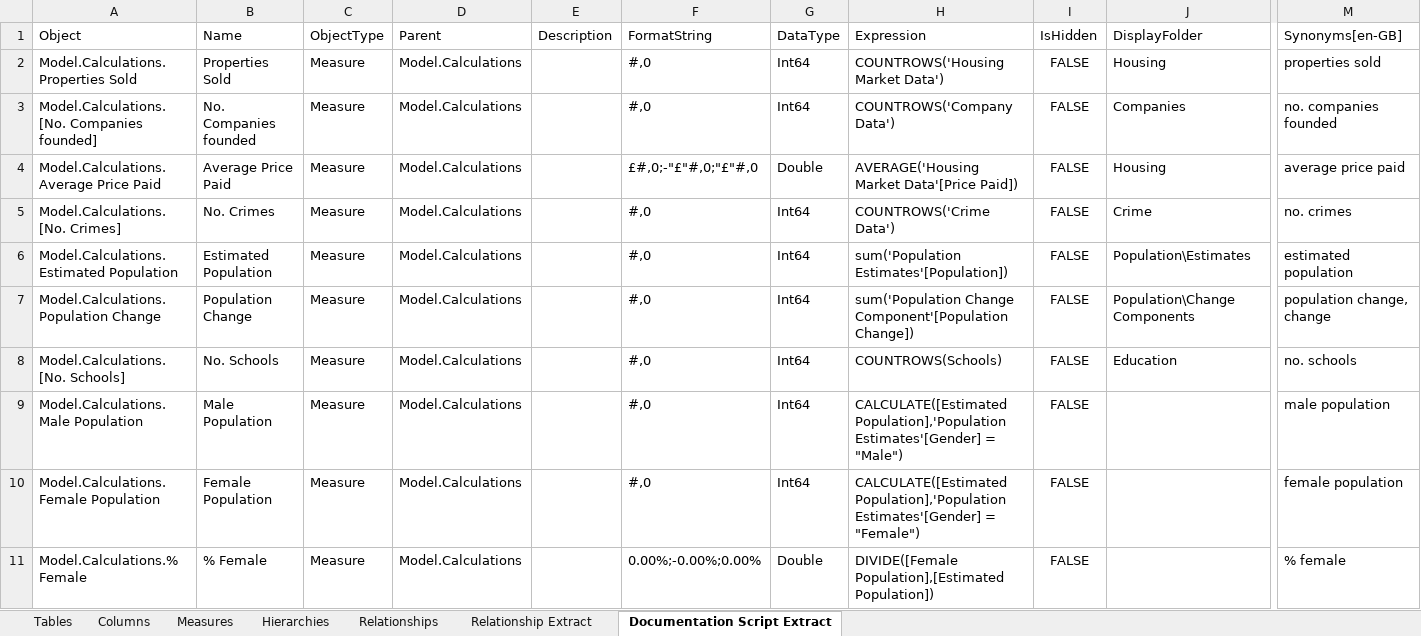
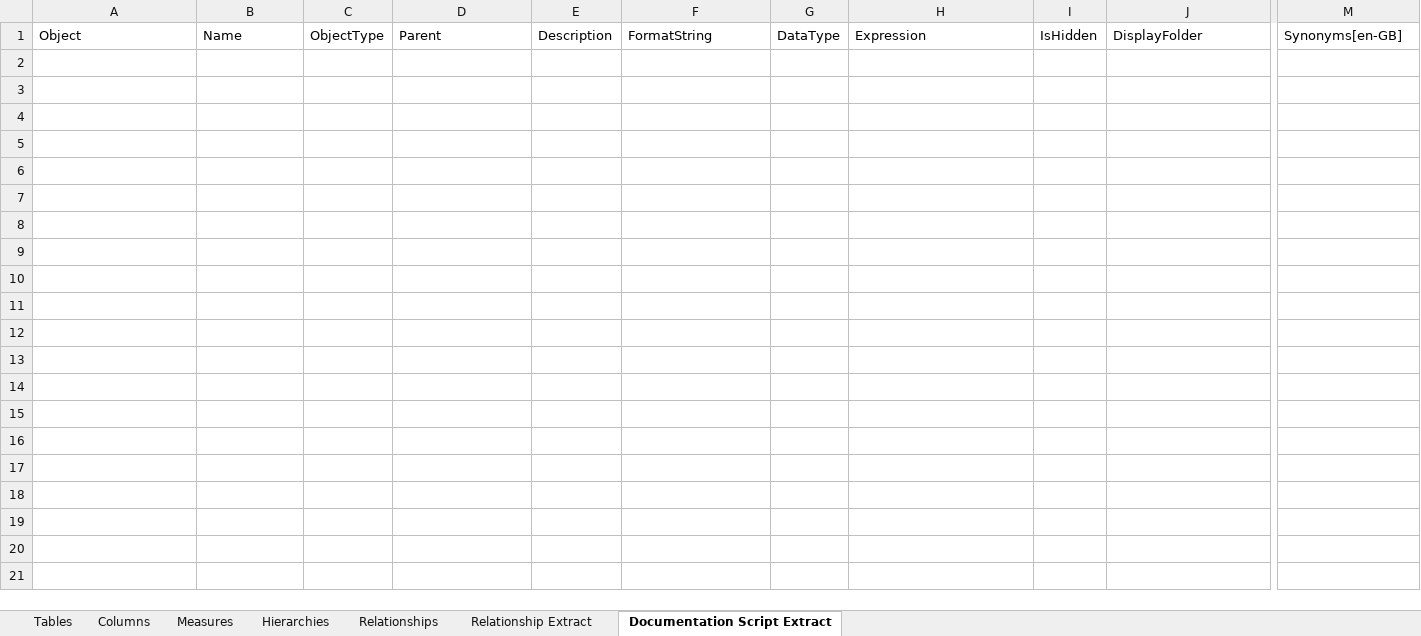
Before and after one commit to KavasiMihaly/SelfServiceBIBlog, an Excel workbook: TabularEditor/Documentation/Documentation_Empty.xlsx, sheet Documentation Script Extract, drawn as a sheet; only a part is shown, gaps mark what is left out; values as stored, in another font and other column widths than the file's, no borders; table styles not drawn; rows hold the shown columns only; the diff covers the shown part only; the diff names each change by its address in the sheet, - before the commit and + after, or states it on an @@ line.

```diff
--- a/TabularEditor/Documentation/Documentation_Empty.xlsx (sheet Documentation Script Extract)
+++ b/TabularEditor/Documentation/Documentation_Empty.xlsx (sheet Documentation Script Extract)
-row 2: Model.Calculations.Properties Sold | Properties Sold | Measure | Model.Calculations |  | #,0 | Int64 | COUNTROWS('Housing Market Data') | FALSE | Housing | properties sold
-row 3: Model.Calculations.[No. Companies founded] | No. Companies founded | Measure | Model.Calculations |  | #,0 | Int64 | COUNTROWS('Company Data') | FALSE | Companies | no. companies founded
-row 4: Model.Calculations.Average Price Paid | Average Price Paid | Measure | Model.Calculations |  | £#,0;-"£"#,0;"£"#,0 | Double | AVERAGE('Housing Market Data'[Price Paid]) | FALSE | Housing | average price paid
-row 5: Model.Calculations.[No. Crimes] | No. Crimes | Measure | Model.Calculations |  | #,0 | Int64 | COUNTROWS('Crime Data') | FALSE | Crime | no. crimes
-row 6: Model.Calculations.Estimated Population | Estimated Population | Measure | Model.Calculations |  | #,0 | Int64 | sum('Population Estimates'[Population]) | FALSE | Population\Estimates | estimated population
-row 7: Model.Calculations.Population Change | Population Change | Measure | Model.Calculations |  | #,0 | Int64 | sum('Population Change Component'[Population Change]) | FALSE | Population\Change Components | population change, change
-row 8: Model.Calculations.[No. Schools] | No. Schools | Measure | Model.Calculations |  | #,0 | Int64 | COUNTROWS(Schools) | FALSE | Education | no. schools
-row 9: Model.Calculations.Male Population | Male Population | Measure | Model.Calculations |  | #,0 | Int64 | CALCULATE([Estimated Population],'Population Estimates'[Gender] = "Male") | FALSE |  | male population
-row 10: Model.Calculations.Female Population | Female Population | Measure | Model.Calculations |  | #,0 | Int64 | CALCULATE([Estimated Population],'Population Estimates'[Gender] = "Female") | FALSE |  | female population
-row 11: Model.Calculations.% Female | % Female | Measure | Model.Calculations |  | 0.00%;-0.00%;0.00% | Double | DIVIDE([Female Population],[Estimated Population]) | FALSE |  | % female
```
Also changed, not shown: 152 removed rows elsewhere in this sheet, sheet Columns, sheet Relationships, sheet Tables, sheet Measures, sheet Relationship Extract, sheet Hierarchies, TabularEditor/Documentation/DocumentationWithVPAX_Empty.xlsx.
